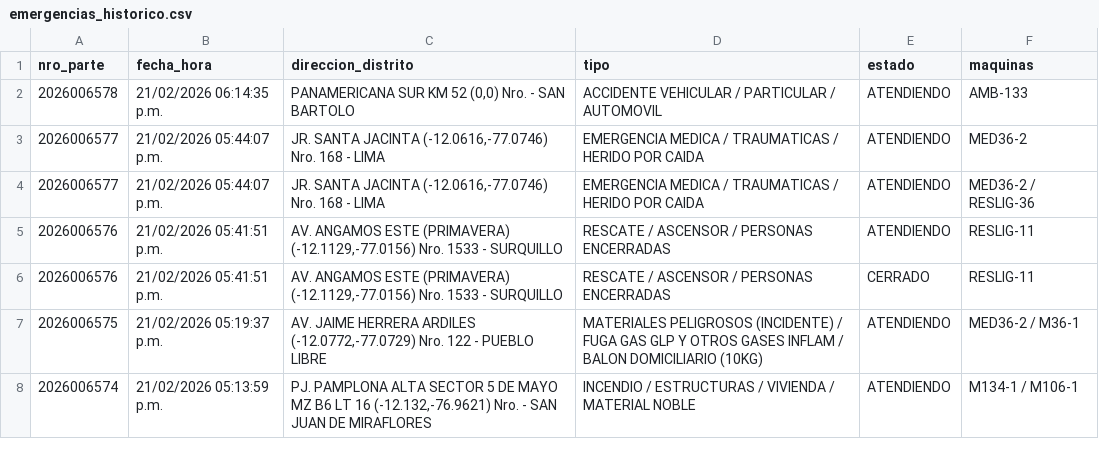
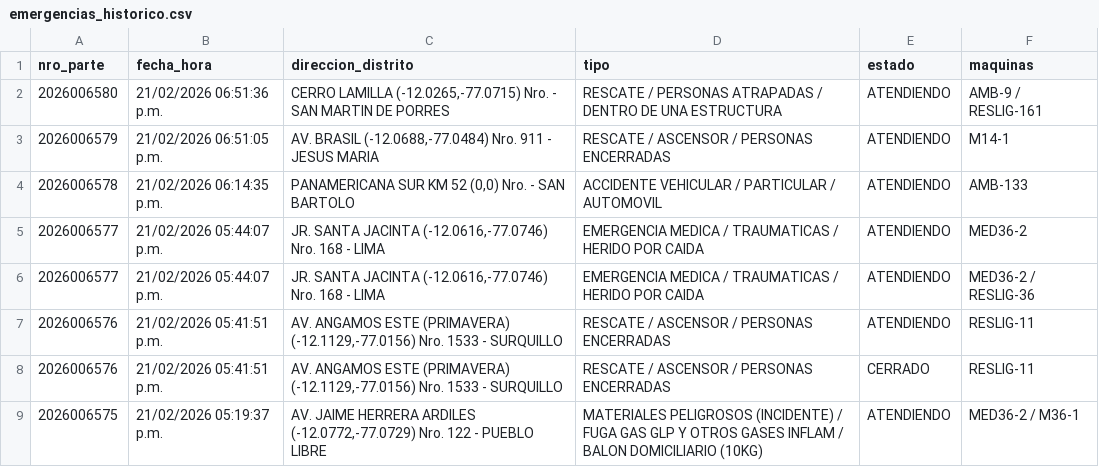
Before and after one commit to KenjiroMuriell/datamart_cgbvp, a CSV file: salida/emergencias_historico.csv, drawn as a sheet; only a part is shown; the shorter side is filled out with more unchanged rows.

```diff
--- a/salida/emergencias_historico.csv
+++ b/salida/emergencias_historico.csv
@@ -1,2 +1,4 @@
 nro_parte,fecha_hora,direccion_distrito,tipo,estado,maquinas
+2026006580,21/02/2026 06:51:36 p.m.,"CERRO LAMILLA     (-12.0265,-77.0715)  Nro.    - SAN MARTIN DE PORRES",RESCATE / PERSONAS ATRAPADAS / DENTRO DE UNA ESTRUCTURA,ATENDIENDO,AMB-9 / RESLIG-161
+2026006579,21/02/2026 06:51:05 p.m.,"AV. BRASIL    (-12.0688,-77.0484)  Nro.  911  - JESUS MARIA",RESCATE / ASCENSOR / PERSONAS ENCERRADAS,ATENDIENDO,M14-1
 2026006578,21/02/2026 06:14:35 p.m.,"PANAMERICANA  SUR  KM 52     (0,0)  Nro.    - SAN BARTOLO",ACCIDENTE VEHICULAR / PARTICULAR / AUTOMOVIL,ATENDIENDO,AMB-133
```
